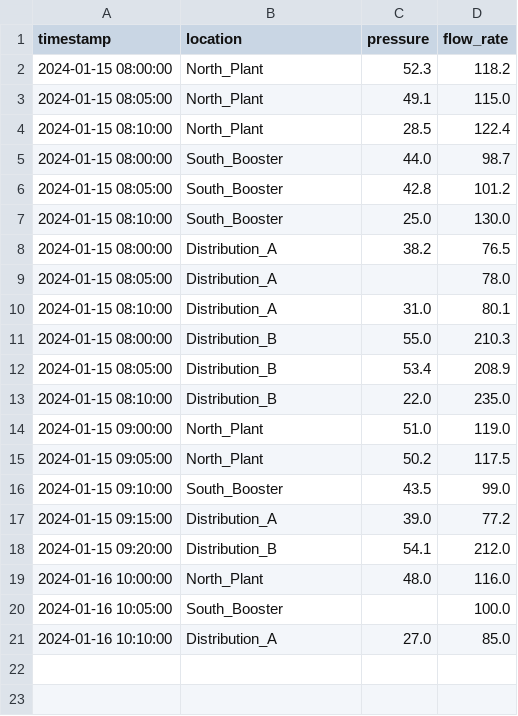
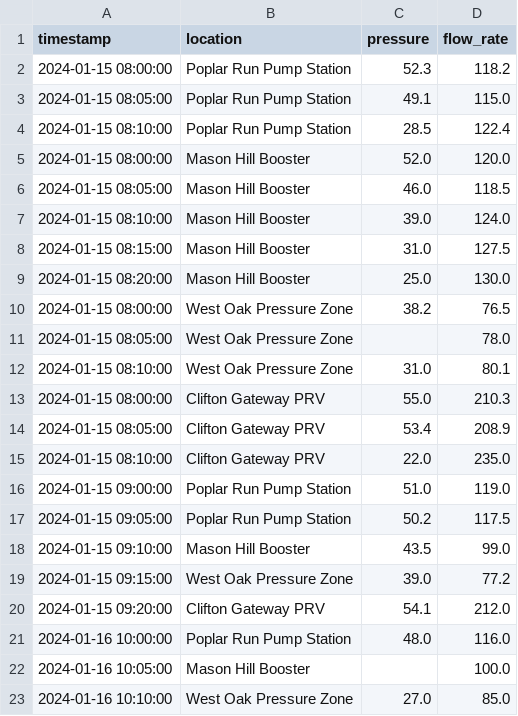
Before and after one commit to rektsr0/water-etl-project, a CSV file: data/water_sensor.csv, drawn as a sheet.

```diff
--- a/data/water_sensor.csv
+++ b/data/water_sensor.csv
@@ -1,21 +1,23 @@
 timestamp,location,pressure,flow_rate
-2024-01-15 08:00:00,North_Plant,52.3,118.2
-2024-01-15 08:05:00,North_Plant,49.1,115.0
-2024-01-15 08:10:00,North_Plant,28.5,122.4
-2024-01-15 08:00:00,South_Booster,44.0,98.7
-2024-01-15 08:05:00,South_Booster,42.8,101.2
-2024-01-15 08:10:00,South_Booster,25.0,130.0
-2024-01-15 08:00:00,Distribution_A,38.2,76.5
-2024-01-15 08:05:00,Distribution_A,,78.0
-2024-01-15 08:10:00,Distribution_A,31.0,80.1
-2024-01-15 08:00:00,Distribution_B,55.0,210.3
-2024-01-15 08:05:00,Distribution_B,53.4,208.9
-2024-01-15 08:10:00,Distribution_B,22.0,235.0
-2024-01-15 09:00:00,North_Plant,51.0,119.0
-2024-01-15 09:05:00,North_Plant,50.2,117.5
-2024-01-15 09:10:00,South_Booster,43.5,99.0
-2024-01-15 09:15:00,Distribution_A,39.0,77.2
-2024-01-15 09:20:00,Distribution_B,54.1,212.0
-2024-01-16 10:00:00,North_Plant,48.0,116.0
-2024-01-16 10:05:00,South_Booster,,100.0
-2024-01-16 10:10:00,Distribution_A,27.0,85.0
+2024-01-15 08:00:00,Poplar Run Pump Station,52.3,118.2
+2024-01-15 08:05:00,Poplar Run Pump Station,49.1,115.0
+2024-01-15 08:10:00,Poplar Run Pump Station,28.5,122.4
+2024-01-15 08:00:00,Mason Hill Booster,52.0,120.0
+2024-01-15 08:05:00,Mason Hill Booster,46.0,118.5
+2024-01-15 08:10:00,Mason Hill Booster,39.0,124.0
+2024-01-15 08:15:00,Mason Hill Booster,31.0,127.5
+2024-01-15 08:20:00,Mason Hill Booster,25.0,130.0
+2024-01-15 08:00:00,West Oak Pressure Zone,38.2,76.5
+2024-01-15 08:05:00,West Oak Pressure Zone,,78.0
+2024-01-15 08:10:00,West Oak Pressure Zone,31.0,80.1
+2024-01-15 08:00:00,Clifton Gateway PRV,55.0,210.3
+2024-01-15 08:05:00,Clifton Gateway PRV,53.4,208.9
+2024-01-15 08:10:00,Clifton Gateway PRV,22.0,235.0
+2024-01-15 09:00:00,Poplar Run Pump Station,51.0,119.0
+2024-01-15 09:05:00,Poplar Run Pump Station,50.2,117.5
+2024-01-15 09:10:00,Mason Hill Booster,43.5,99.0
+2024-01-15 09:15:00,West Oak Pressure Zone,39.0,77.2
+2024-01-15 09:20:00,Clifton Gateway PRV,54.1,212.0
+2024-01-16 10:00:00,Poplar Run Pump Station,48.0,116.0
+2024-01-16 10:05:00,Mason Hill Booster,,100.0
+2024-01-16 10:10:00,West Oak Pressure Zone,27.0,85.0
```
Also changed, not shown: 2 other files.
